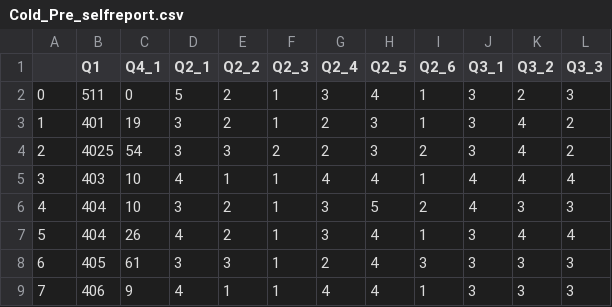
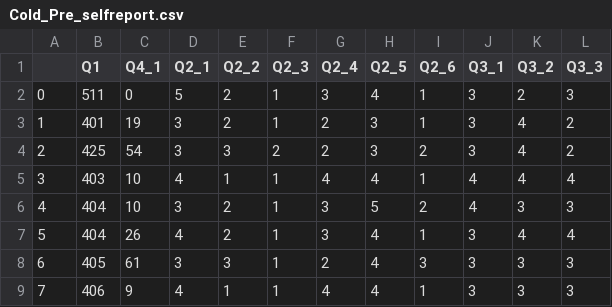
Before and after one commit to tuteng0915/resilience, a CSV file: data/Cold_Pre_selfreport.csv, drawn as a sheet; only a part is shown.

```diff
--- a/data/Cold_Pre_selfreport.csv
+++ b/data/Cold_Pre_selfreport.csv
@@ -3,3 +3,3 @@
 1,401,19,3,2,1,2,3,1,3,4,2
-2,4025,54,3,3,2,2,3,2,3,4,2
+2,425,54,3,3,2,2,3,2,3,4,2
 3,403,10,4,1,1,4,4,1,4,4,4
```
Also changed, not shown: data/Hot_Post_selfreport.csv, data/Hot_Pre_selfreport.csv, 7 other files.
